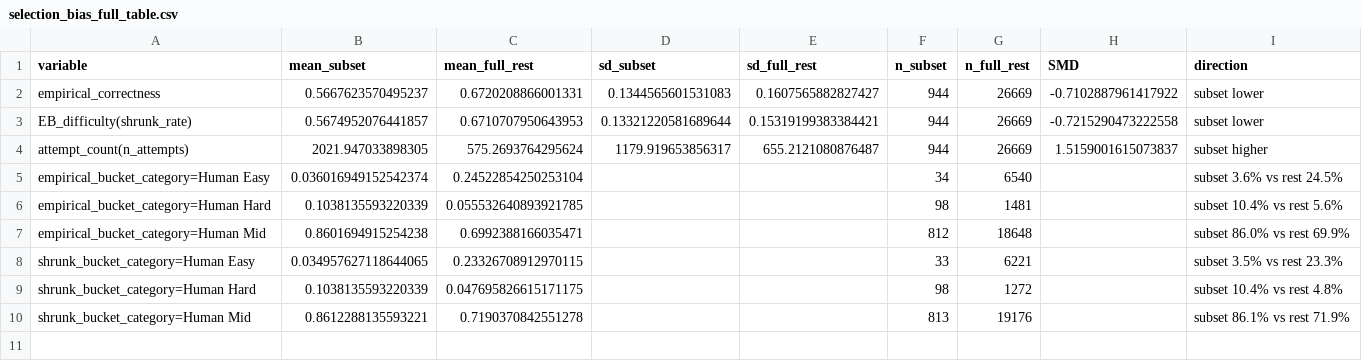
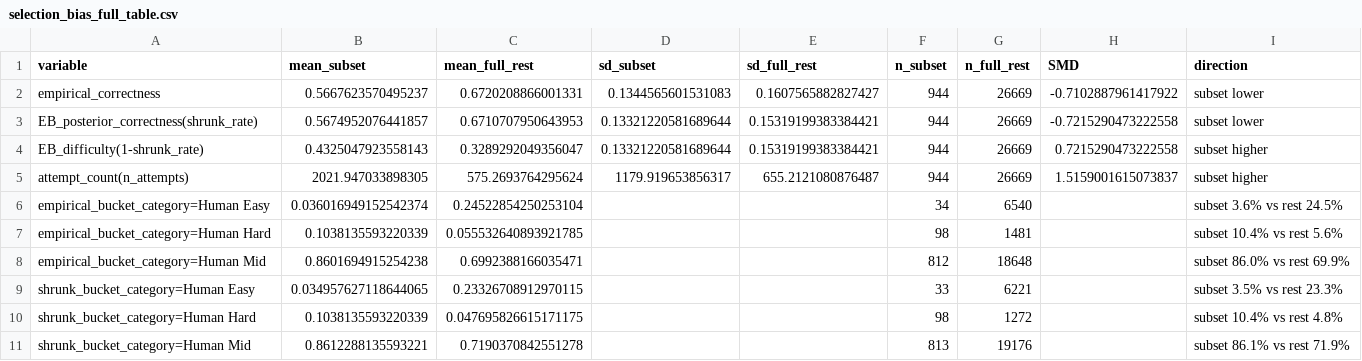
Before and after one commit to XianghuiMeng-1020/human_machine_difficulty_alignment, a CSV file: outputs/same_item_final/selection_bias_full_table.csv, drawn as a sheet.

```diff
--- a/outputs/same_item_final/selection_bias_full_table.csv
+++ b/outputs/same_item_final/selection_bias_full_table.csv
@@ -2,3 +2,4 @@ variable,mean_subset,mean_full_rest,sd_subset,sd_full_rest,n_subset,n_full_rest,
 empirical_correctness,0.5667623570495237,0.6720208866001331,0.1344565601531083,0.1607565882827427,944,26669,-0.7102887961417922,subset lower
-EB_difficulty(shrunk_rate),0.5674952076441857,0.6710707950643953,0.13321220581689644,0.15319199383384421,944,26669,-0.7215290473222558,subset lower
+EB_posterior_correctness(shrunk_rate),0.5674952076441857,0.6710707950643953,0.13321220581689644,0.15319199383384421,944,26669,-0.7215290473222558,subset lower
+EB_difficulty(1-shrunk_rate),0.4325047923558143,0.3289292049356047,0.13321220581689644,0.15319199383384421,944,26669,0.7215290473222558,subset higher
 attempt_count(n_attempts),2021.947033898305,575.2693764295624,1179.919653856317,655.2121080876487,944,26669,1.5159001615073837,subset higher
```
Also changed, not shown: 11 other files.
